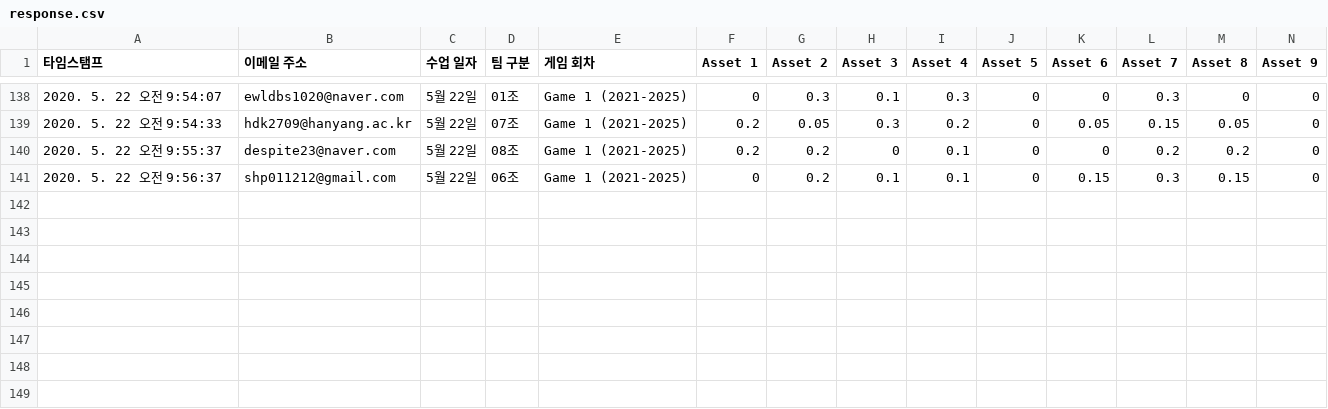
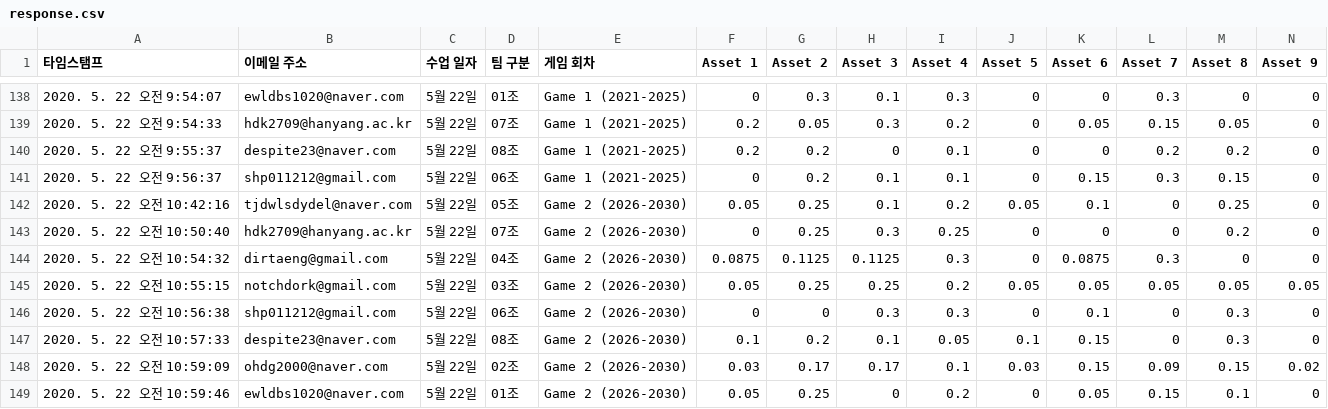
Before and after one commit to jkyu126/work, a CSV file: 04_project_based_learning/20200522/response/response.csv, drawn as a sheet; only a part is shown, gaps mark what is left out; rows hold the shown columns only; the diff names each change by its address in the sheet, - before the commit and + after, or states it on an @@ line.

```diff
--- a/04_project_based_learning/20200522/response/response.csv
+++ b/04_project_based_learning/20200522/response/response.csv
+row 142: 2020. 5. 22 오전 10:42:16 | tjdwlsdydel@naver.com | 5월 22일 | 05조 | Game 2 (2026-2030) | 0.05 | 0.25 | 0.1 | 0.2 | 0.05 | 0.1 | 0 | 0.25 | 0
+row 143: 2020. 5. 22 오전 10:50:40 | hdk2709@hanyang.ac.kr | 5월 22일 | 07조 | Game 2 (2026-2030) | 0 | 0.25 | 0.3 | 0.25 | 0 | 0 | 0 | 0.2 | 0
+row 144: 2020. 5. 22 오전 10:54:32 | dirtaeng@gmail.com | 5월 22일 | 04조 | Game 2 (2026-2030) | 0.0875 | 0.1125 | 0.1125 | 0.3 | 0 | 0.0875 | 0.3 | 0 | 0
+row 145: 2020. 5. 22 오전 10:55:15 | notchdork@gmail.com | 5월 22일 | 03조 | Game 2 (2026-2030) | 0.05 | 0.25 | 0.25 | 0.2 | 0.05 | 0.05 | 0.05 | 0.05 | 0.05
+row 146: 2020. 5. 22 오전 10:56:38 | shp011212@gmail.com | 5월 22일 | 06조 | Game 2 (2026-2030) | 0 | 0 | 0.3 | 0.3 | 0 | 0.1 | 0 | 0.3 | 0
+row 147: 2020. 5. 22 오전 10:57:33 | despite23@naver.com | 5월 22일 | 08조 | Game 2 (2026-2030) | 0.1 | 0.2 | 0.1 | 0.05 | 0.1 | 0.15 | 0 | 0.3 | 0
+row 148: 2020. 5. 22 오전 10:59:09 | ohdg2000@naver.com | 5월 22일 | 02조 | Game 2 (2026-2030) | 0.03 | 0.17 | 0.17 | 0.1 | 0.03 | 0.15 | 0.09 | 0.15 | 0.02
+row 149: 2020. 5. 22 오전 10:59:46 | ewldbs1020@naver.com | 5월 22일 | 01조 | Game 2 (2026-2030) | 0.05 | 0.25 | 0 | 0.2 | 0 | 0.05 | 0.15 | 0.1 | 0
```
Also changed, not shown: 6 other files.
